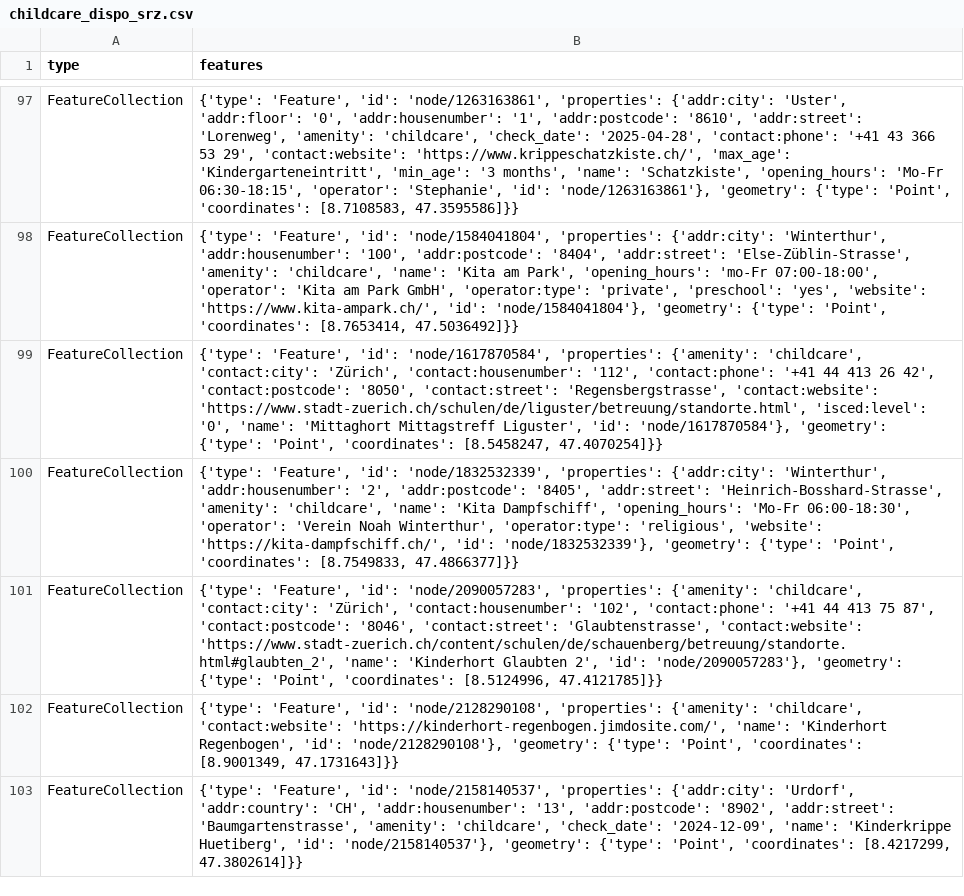
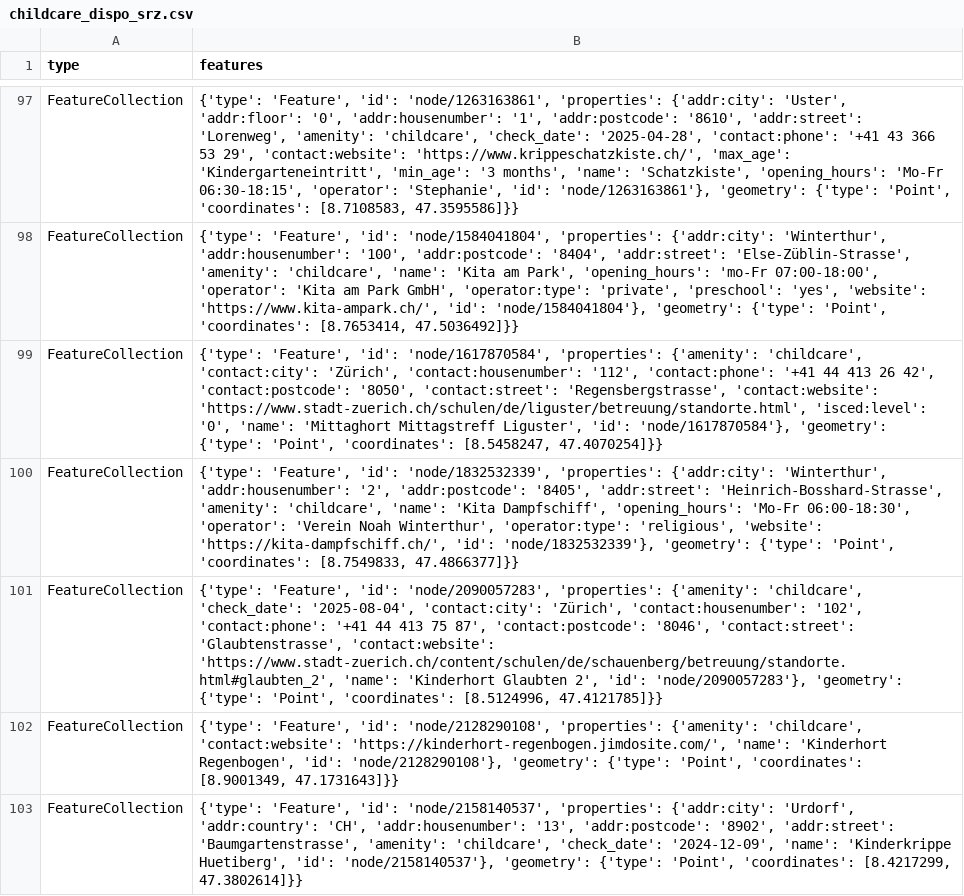
Before and after one commit to OpenBracketsCH/rescue-data, a CSV file: data/csv/childcare/childcare_dispo_srz.csv, drawn as a sheet; only a part is shown, gaps mark what is left out.

```diff
--- a/data/csv/childcare/childcare_dispo_srz.csv
+++ b/data/csv/childcare/childcare_dispo_srz.csv
@@ -100,3 +100,3 @@ FeatureCollection,"{'type': 'Feature', 'id': 'node/1617870584', 'properties': {'
 FeatureCollection,"{'type': 'Feature', 'id': 'node/1832532339', 'properties': {'addr:city': 'Winterthur', 'addr:housenumber': '2', 'addr:postcode': '8405', 'addr:street': 'Heinrich-Bosshard-Strasse', 'amenity': 'childcare', 'name': 'Kita Dampfschiff', 'opening_hours': 'Mo-Fr 06:00-18:30', 'operator': 'Verein Noah Winterthur', 'operator:type': 'religious', 'website': 'https://kita-dampfschiff.ch/', 'id': 'node/1832532339'}, 'geometry': {'type': 'Point', 'coordinates': [8.7549833, 47.4866377]}}"
-FeatureCollection,"{'type': 'Feature', 'id': 'node/2090057283', 'properties': {'amenity': 'childcare', 'contact:city': 'Zürich', 'contact:housenumber': '102', 'contact:phone': '+41 44 413 75 87', 'contact:postcode': '8046', 'contact:street': 'Glaubtenstrasse', 'contact:website': 'https://www.stadt-zuerich.ch/content/schulen/de/schauenberg/betreuung/standorte.html#glaubten_2', 'name': 'Kinderhort Glaubten 2', 'id': 'node/2090057283'}, 'geometry': {'type': 'Point', 'coordinates': [8.5124996, 47.4121785]}}"
+FeatureCollection,"{'type': 'Feature', 'id': 'node/2090057283', 'properties': {'amenity': 'childcare', 'check_date': '2025-08-04', 'contact:city': 'Zürich', 'contact:housenumber': '102', 'contact:phone': '+41 44 413 75 87', 'contact:postcode': '8046', 'contact:street': 'Glaubtenstrasse', 'contact:website': 'https://www.stadt-zuerich.ch/content/schulen/de/schauenberg/betreuung/standorte.html#glaubten_2', 'name': 'Kinderhort Glaubten 2', 'id': 'node/2090057283'}, 'geometry': {'type': 'Point', 'coordinates': [8.5124996, 47.4121785]}}"
 FeatureCollection,"{'type': 'Feature', 'id': 'node/2128290108', 'properties': {'amenity': 'childcare', 'contact:website': 'https://kinderhort-regenbogen.jimdosite.com/', 'name': 'Kinderhort Regenbogen', 'id': 'node/2128290108'}, 'geometry': {'type': 'Point', 'coordinates': [8.9001349, 47.1731643]}}"
```
Also changed, not shown: data/csv/facilities/hospital/hospital_switzerland.csv, data/csv/kindergarten/kindergarten_dispo_srz.csv, 9 other files.
